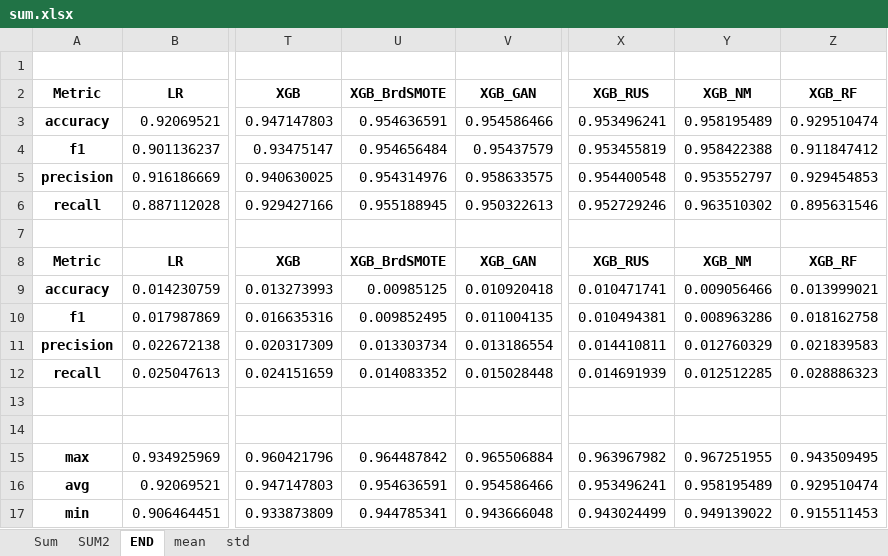
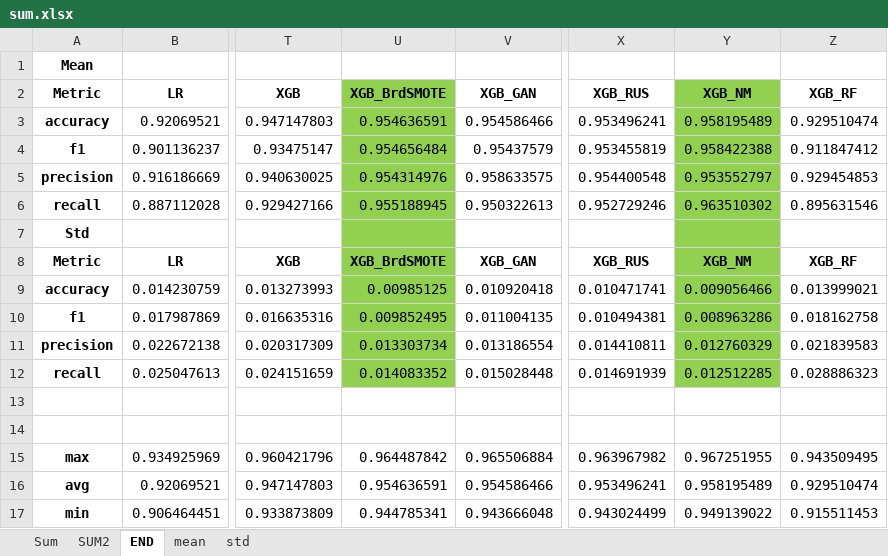
Before and after one commit to BeNNeTTcik/xgboost, an Excel workbook: reports/spambase/sum.xlsx, sheet END, drawn as a sheet; only a part is shown, gaps mark what is left out; values as stored, in another font and other column widths than the file's, no borders; charts and pictures not drawn; the diff names each change by its address in the sheet, - before the commit and + after, or states it on an @@ line.

```diff
--- a/reports/spambase/sum.xlsx (sheet END)
+++ b/reports/spambase/sum.xlsx (sheet END)
-A1 (Metric): (empty)
+A1 (Metric): Mean
-U2:U12 fill: none
+U2:U12 fill: #92D050
-Y2:Y12 fill: none
+Y2:Y12 fill: #92D050
-A7 (Metric): (empty)
+A7 (Metric): Std
```
Also changed, not shown: charts or pictures, 3 other files.
